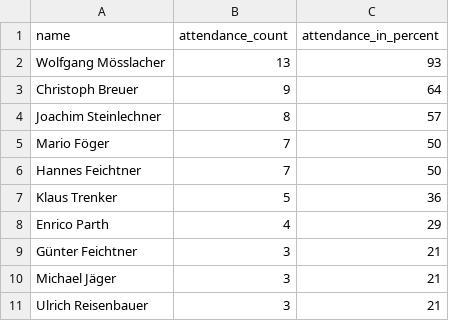
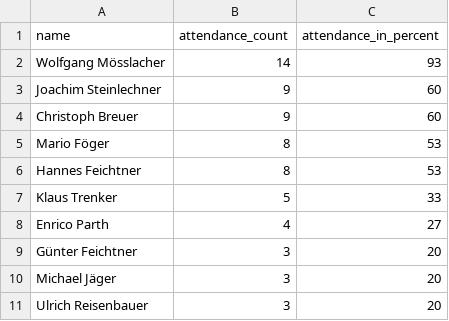
Before and after one commit to dugi42/hct.github.io, a CSV file: public/202526_season/gold/202526_top10_bikers.csv, drawn as a sheet.

```diff
--- a/public/202526_season/gold/202526_top10_bikers.csv
+++ b/public/202526_season/gold/202526_top10_bikers.csv
@@ -1,11 +1,11 @@
 name,attendance_count,attendance_in_percent
-Wolfgang Mösslacher,13,93
-Christoph Breuer,9,64
-Joachim Steinlechner,8,57
-Mario Föger,7,50
-Hannes Feichtner,7,50
-Klaus Trenker,5,36
-Enrico Parth,4,29
-Günter Feichtner,3,21
-Michael Jäger,3,21
-Ulrich Reisenbauer,3,21
+Wolfgang Mösslacher,14,93
+Joachim Steinlechner,9,60
+Christoph Breuer,9,60
+Mario Föger,8,53
+Hannes Feichtner,8,53
+Klaus Trenker,5,33
+Enrico Parth,4,27
+Günter Feichtner,3,20
+Michael Jäger,3,20
+Ulrich Reisenbauer,3,20
```
Also changed, not shown: 1 other file.
